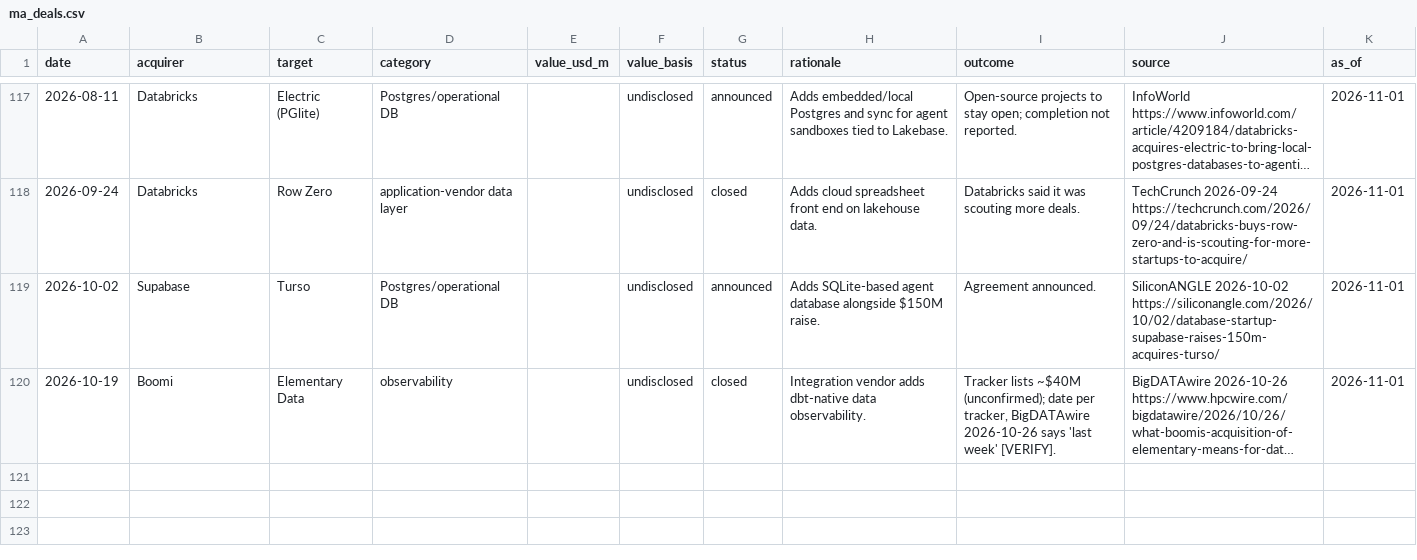
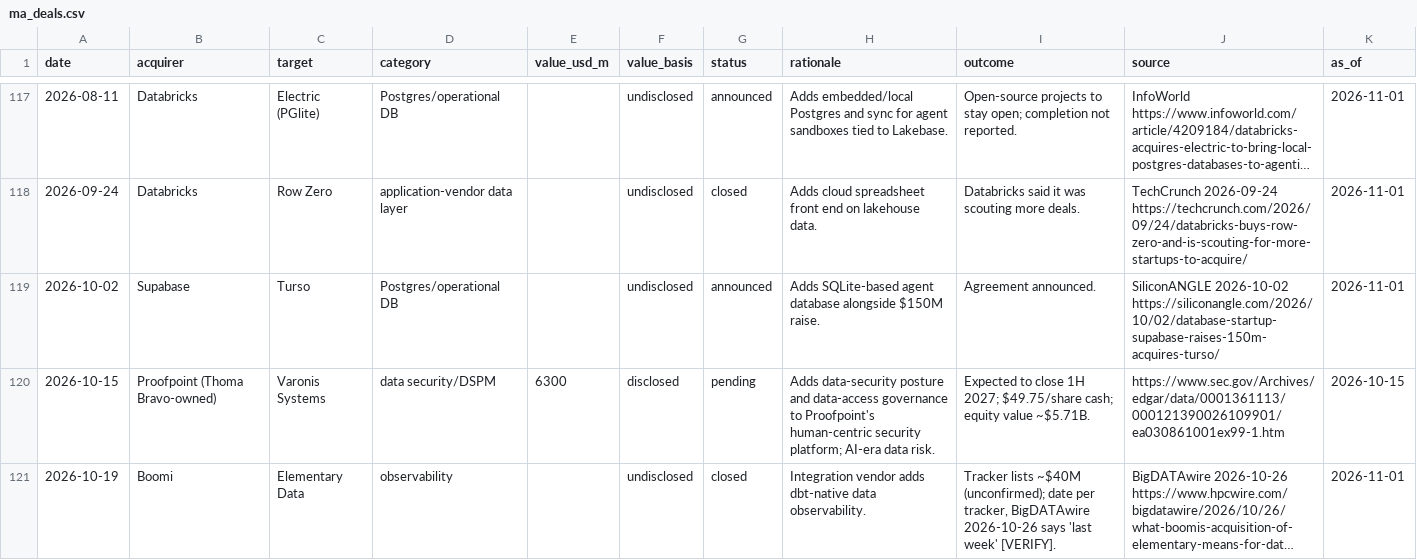
Before and after one commit to FrankHuang94/data_tech_db_claude, a CSV file: data/ma_deals.csv, drawn as a sheet; only a part is shown, gaps mark what is left out; long unchanged cells end in …; the diff names each change by its address in the sheet, - before the commit and + after, or states it on an @@ line.

```diff
--- a/data/ma_deals.csv
+++ b/data/ma_deals.csv
+row 120: 2026-10-15 | Proofpoint (Thoma Bravo-owned) | Varonis Systems | data security/DSPM | 6300 | disclosed | pending | Adds data-security posture and data-access governance to Proofpoint's human-centric security platform; AI-era data risk. | Expected to close 1H 2027; $49.75/share cash; equity value ~$5.71B. | https://www.sec.gov/Archives/edgar/data/0001361113/000121390026109901/ea030861001ex99-1.htm | 2026-10-15
```
Also changed, not shown: 4 other files.
